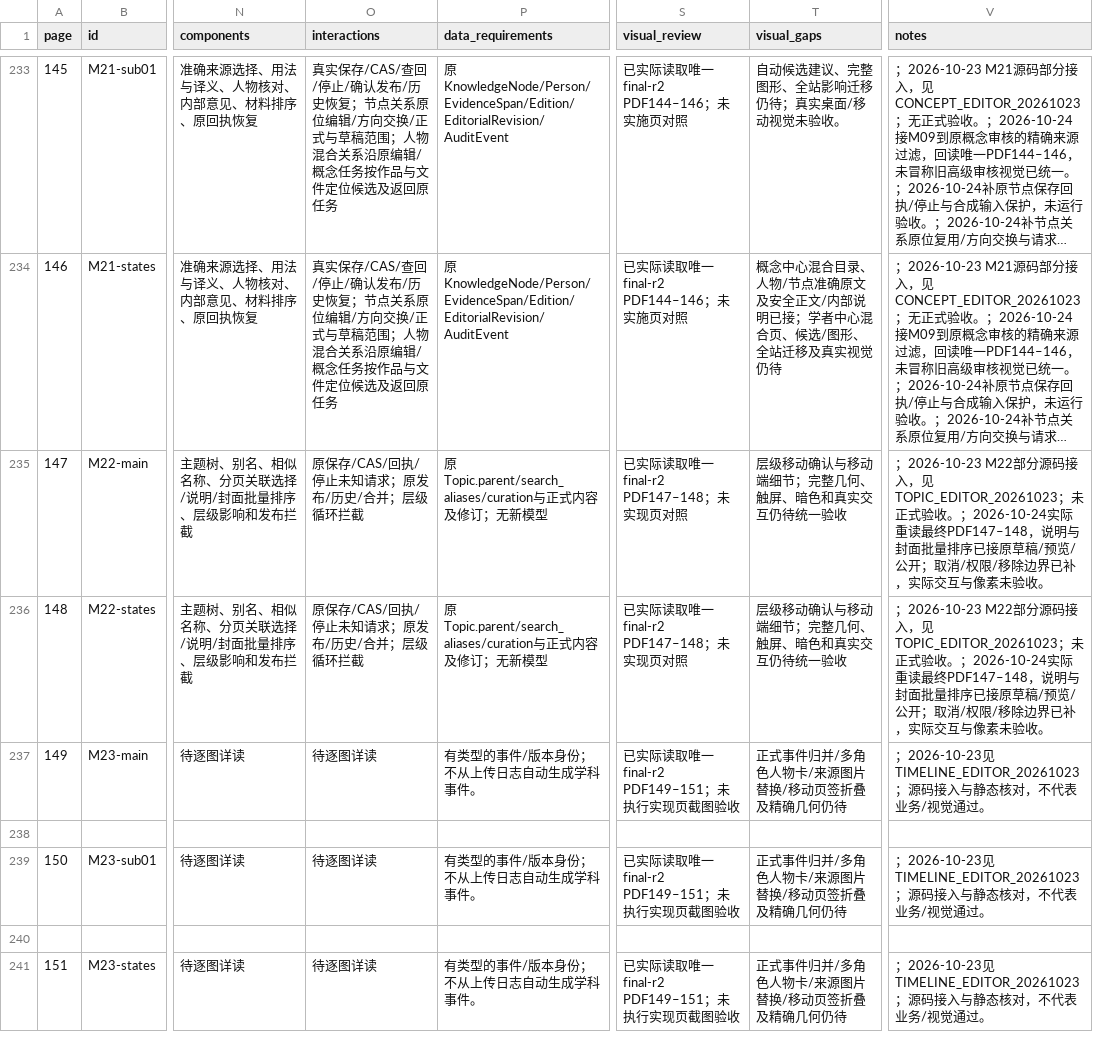
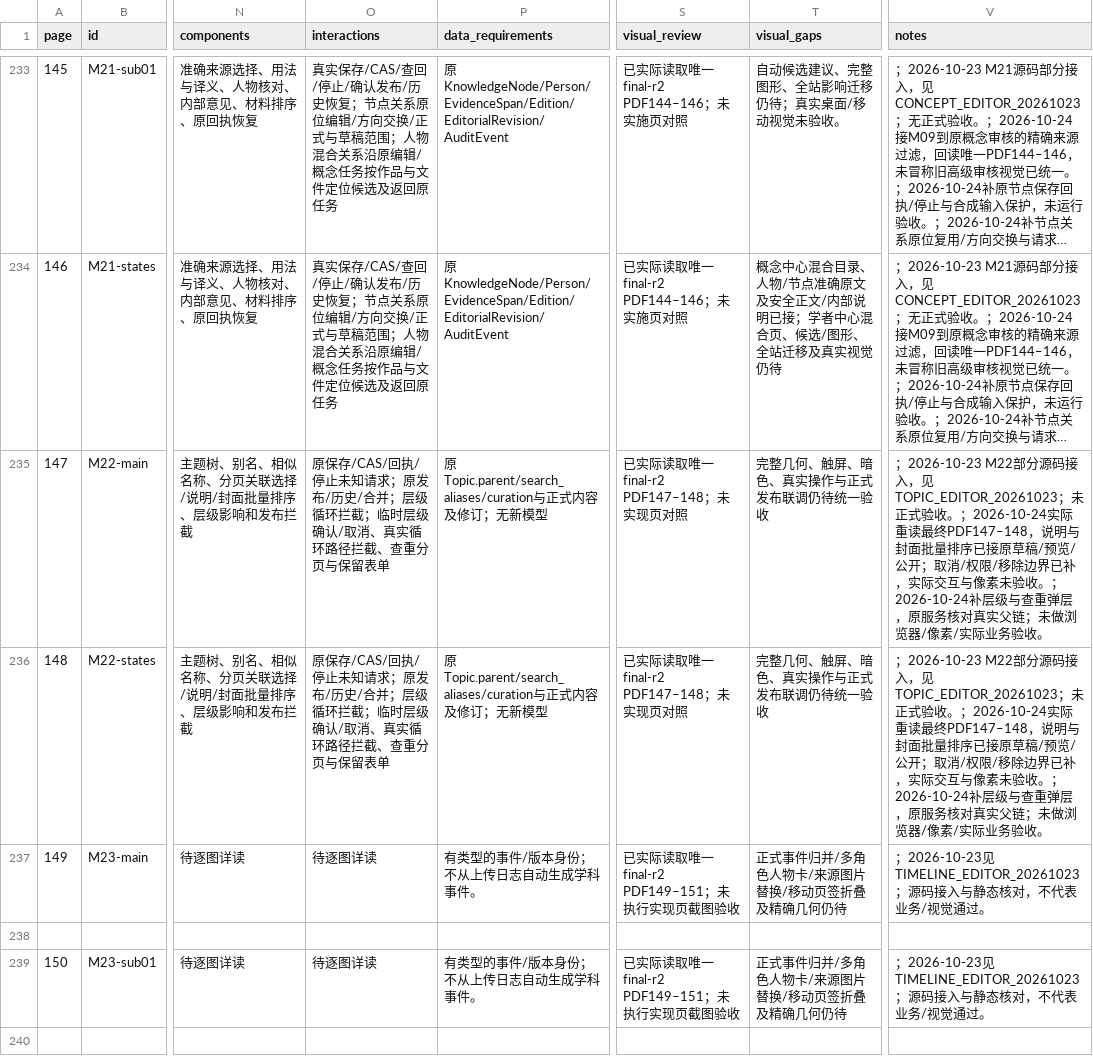
Before and after one commit to WinstonMo0807/social-theory-library, a CSV file: docs/stl4/ATLAS_INDEX.csv, drawn as a sheet; only a part is shown, gaps mark what is left out; the shorter side is filled out with more unchanged rows; long unchanged cells end in …; the diff names each change by its address in the sheet, - before the commit and + after, or states it on an @@ line.

```diff
--- a/docs/stl4/ATLAS_INDEX.csv
+++ b/docs/stl4/ATLAS_INDEX.csv
-O235:O236 (interactions): …循环拦截
+O235:O236 (interactions): …循环拦截；临时层级确认/取消、真实循环路径拦截、查重分页与保留表单
-T235:T236 (visual_gaps): 层级移动确认与移动端细节；完整几何、触屏、暗色和真实交互仍待统一验收
+T235:T236 (visual_gaps): 完整几何、触屏、暗色、真实操作与正式发布联调仍待统一验收
-V235:V236 (notes): …未验收。
+V235:V236 (notes): …未验收。；2026-10-24补层级与查重弹层，原服务核对真实父链；未做浏览器/像素/实际业务验收。
```
Also changed, not shown: 18 other files.
